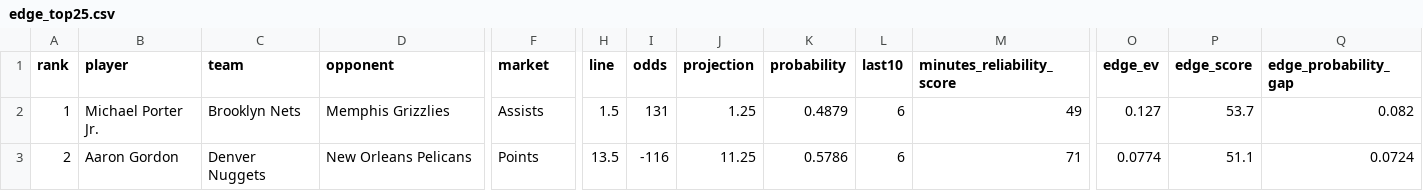
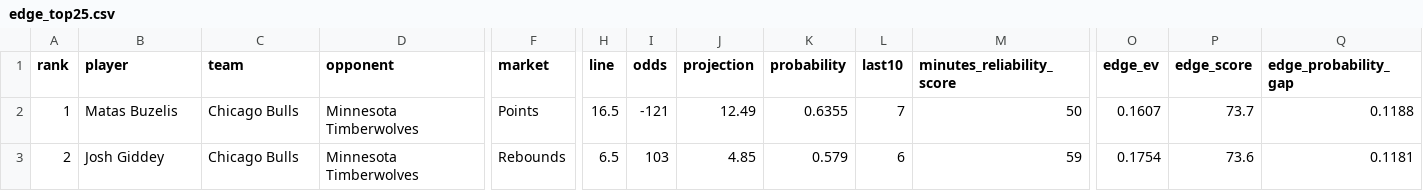
Before and after one commit to skbrillo/prop-analyzer, a CSV file: docs/edge_top25.csv, drawn as a sheet; only a part is shown, gaps mark what is left out; the diff covers the shown part only; the diff names each change by its address in the sheet, - before the commit and + after, or states it on an @@ line.

```diff
--- a/docs/edge_top25.csv
+++ b/docs/edge_top25.csv
-B2 (player): Michael Porter Jr.
+B2 (player): Matas Buzelis
-C2 (team): Brooklyn Nets
+C2 (team): Chicago Bulls
-D2 (opponent): Memphis Grizzlies
+D2 (opponent): Minnesota Timberwolves
-F2 (market): Assists
+F2 (market): Points
-H2 (line): 1.5
+H2 (line): 16.5
-I2 (odds): 131
+I2 (odds): -121
-J2 (projection): 1.25
+J2 (projection): 12.49
-K2 (probability): 0.4879
+K2 (probability): 0.6355
-L2 (last10): 6
+L2 (last10): 7
-M2 (minutes_reliability_score): 49
+M2 (minutes_reliability_score): 50
-O2 (edge_ev): 0.127
+O2 (edge_ev): 0.1607
-P2 (edge_score): 53.7
+P2 (edge_score): 73.7
-Q2 (edge_probability_gap): 0.082
+Q2 (edge_probability_gap): 0.1188
-B3 (player): Aaron Gordon
+B3 (player): Josh Giddey
-C3 (team): Denver Nuggets
+C3 (team): Chicago Bulls
-D3 (opponent): New Orleans Pelicans
+D3 (opponent): Minnesota Timberwolves
-F3 (market): Points
+F3 (market): Rebounds
-H3 (line): 13.5
+H3 (line): 6.5
-I3 (odds): -116
+I3 (odds): 103
-J3 (projection): 11.25
+J3 (projection): 4.85
-K3 (probability): 0.5786
+K3 (probability): 0.579
-M3 (minutes_reliability_score): 71
+M3 (minutes_reliability_score): 59
-O3 (edge_ev): 0.0774
+O3 (edge_ev): 0.1754
-P3 (edge_score): 51.1
+P3 (edge_score): 73.6
-Q3 (edge_probability_gap): 0.0724
+Q3 (edge_probability_gap): 0.1181
```
Also changed, not shown: 1 added row and 15 edited cells elsewhere in this file, data/sample_odds.csv, 11 other files.
